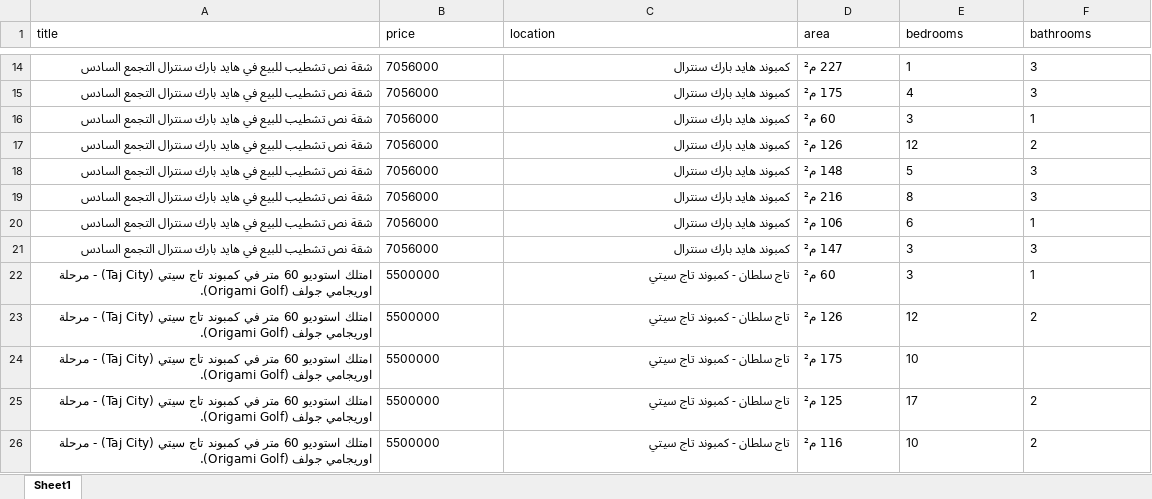
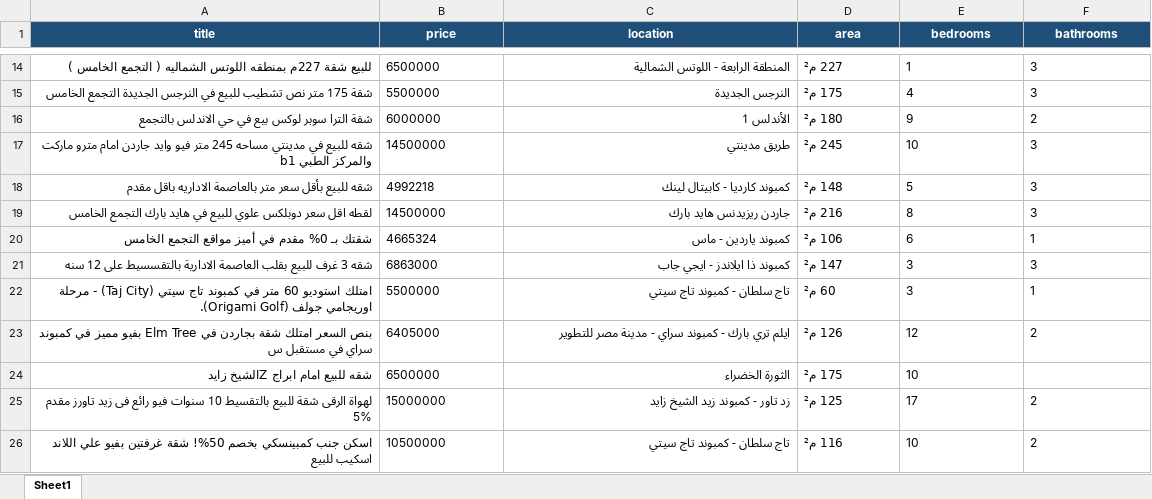
Before and after one commit to ziad-hamdy-dev/real-estate-scraper, an Excel workbook: data/real_estate.xlsx, sheet Sheet1, drawn as a sheet; only a part is shown, gaps mark what is left out; values as stored, in another font and other column widths than the file's, no borders; removed rows and columns are numbered as before the commit, all else as after; the diff covers the shown part only; the diff names each change by its address in the sheet, - before the commit and + after, or states it on an @@ line.

Commit message:
Improve Excel formatting and update scraper

```diff
--- a/data/real_estate.xlsx (sheet Sheet1)
+++ b/data/real_estate.xlsx (sheet Sheet1)
@@ A1:F1 fill: none → #1F4E78, bold: off → on, text colour: black → #FFFFFF, alignment: left → center @@
-A14 (title): شقة نص تشطيب للبيع في هايد بارك سنترال التجمع السادس
+A14 (title): للبيع شقة 227م بمنطقه اللوتس الشماليه ( التجمع الخامس )
-B14 (price): 7056000
+B14 (price): 6500000
-C14 (location): كمبوند هايد بارك سنترال
+C14 (location): المنطقة الرابعة - اللوتس الشمالية
-A15 (title): شقة نص تشطيب للبيع في هايد بارك سنترال التجمع السادس
+A15 (title): شقة 175 متر نص تشطيب للبيع في النرجس الجديدة التجمع الخامس
-B15 (price): 7056000
+B15 (price): 5500000
-C15 (location): كمبوند هايد بارك سنترال
+C15 (location): النرجس الجديدة
-row 16: شقة نص تشطيب للبيع في هايد بارك سنترال التجمع السادس | 7056000 | كمبوند هايد بارك سنترال | 60 م² | 3 | 1
-row 17: شقة نص تشطيب للبيع في هايد بارك سنترال التجمع السادس | 7056000 | كمبوند هايد بارك سنترال | 126 م² | 12 | 2
+row 16: شقة الترا سوبر لوكس بيع في حي الاندلس بالتجمع | 6000000 | الأندلس 1 | 180 م² | 9 | 2
+row 17: شقه للبيع في مدينتي مساحه 245 متر فيو وايد جاردن امام مترو ماركت والمركز الطبي b1 | 14500000 | طريق مدينتي | 245 م² | 10 | 3
-A18 (title): شقة نص تشطيب للبيع في هايد بارك سنترال التجمع السادس
+A18 (title): شقه للبيع بأقل سعر متر بالعاصمة الاداريه باقل مقدم
-B18 (price): 7056000
+B18 (price): 4992218
-C18 (location): كمبوند هايد بارك سنترال
+C18 (location): كمبوند كارديا - كابيتال لينك
-A19 (title): شقة نص تشطيب للبيع في هايد بارك سنترال التجمع السادس
+A19 (title): لقطه اقل سعر دوبلكس علوي للبيع في هايد بارك التجمع الخامس
-B19 (price): 7056000
+B19 (price): 14500000
-C19 (location): كمبوند هايد بارك سنترال
+C19 (location): جاردن ريزيدنس هايد بارك
-A20 (title): شقة نص تشطيب للبيع في هايد بارك سنترال التجمع السادس
+A20 (title): شقتك بـ 0% مقدم في أميز مواقع التجمع الخامس
-B20 (price): 7056000
+B20 (price): 4665324
-C20 (location): كمبوند هايد بارك سنترال
+C20 (location): كمبوند ياردين - ماس
-A21 (title): شقة نص تشطيب للبيع في هايد بارك سنترال التجمع السادس
+A21 (title): شقه 3 غرف للبيع بقلب العاصمة الادارية بالتقسسيط على 12 سنه
-B21 (price): 7056000
+B21 (price): 6863000
-C21 (location): كمبوند هايد بارك سنترال
+C21 (location): كمبوند ذا ايلاندز - ايجي جاب
-A23 (title): امتلك استوديو 60 متر في كمبوند تاج سيتي (Taj City) - مرحلة اوريجامي جولف (Origami Golf).
+A23 (title): بنص السعر امتلك شقة بجاردن في Elm Tree بفيو مميز في كمبوند سراي في مستقبل س
-B23 (price): 5500000
+B23 (price): 6405000
-C23 (location): تاج سلطان - كمبوند تاج سيتي
+C23 (location): ايلم تري بارك - كمبوند سراي - مدينة مصر للتطوير
-row 24: امتلك استوديو 60 متر في كمبوند تاج سيتي (Taj City) - مرحلة اوريجامي جولف (Origami Golf). | 5500000 | تاج سلطان - كمبوند تاج سيتي | 175 م² | 10
+row 24: شقه للبيع امام ابراج Zالشيخ زايد | 6500000 | الثورة الخضراء | 175 م² | 10
-A25 (title): امتلك استوديو 60 متر في كمبوند تاج سيتي (Taj City) - مرحلة اوريجامي جولف (Origami Golf).
+A25 (title): لهواة الرقى شقة للبيع بالتقسيط 10 سنوات فيو رائع فى زيد تاورز مقدم 5%
-B25 (price): 5500000
+B25 (price): 15000000
-C25 (location): تاج سلطان - كمبوند تاج سيتي
+C25 (location): زد تاور - كمبوند زيد الشيخ زايد
-A26 (title): امتلك استوديو 60 متر في كمبوند تاج سيتي (Taj City) - مرحلة اوريجامي جولف (Origami Golf).
+A26 (title): اسكن جنب كمبينسكي بخصم 50%! شقة غرفتين بفيو علي اللاند اسكيب للبيع
-B26 (price): 5500000
+B26 (price): 10500000
```
Also changed, not shown: 12 added rows, 12 removed rows and 549 edited cells elsewhere in this sheet, 2 other files.
